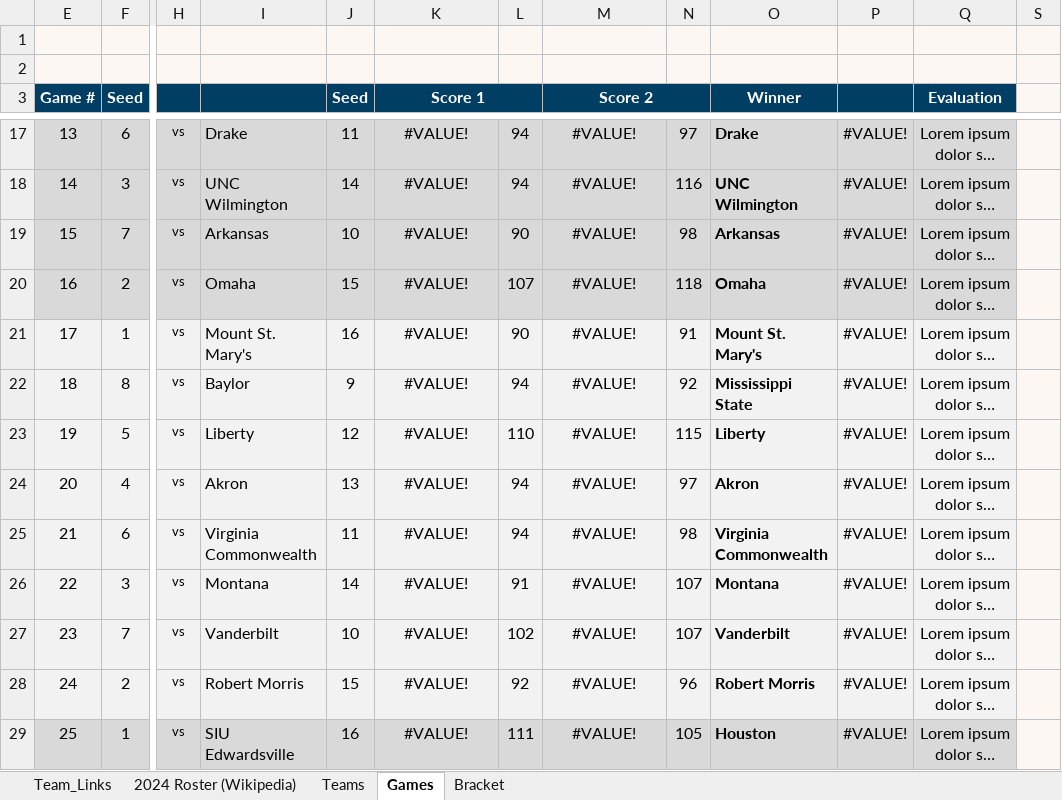
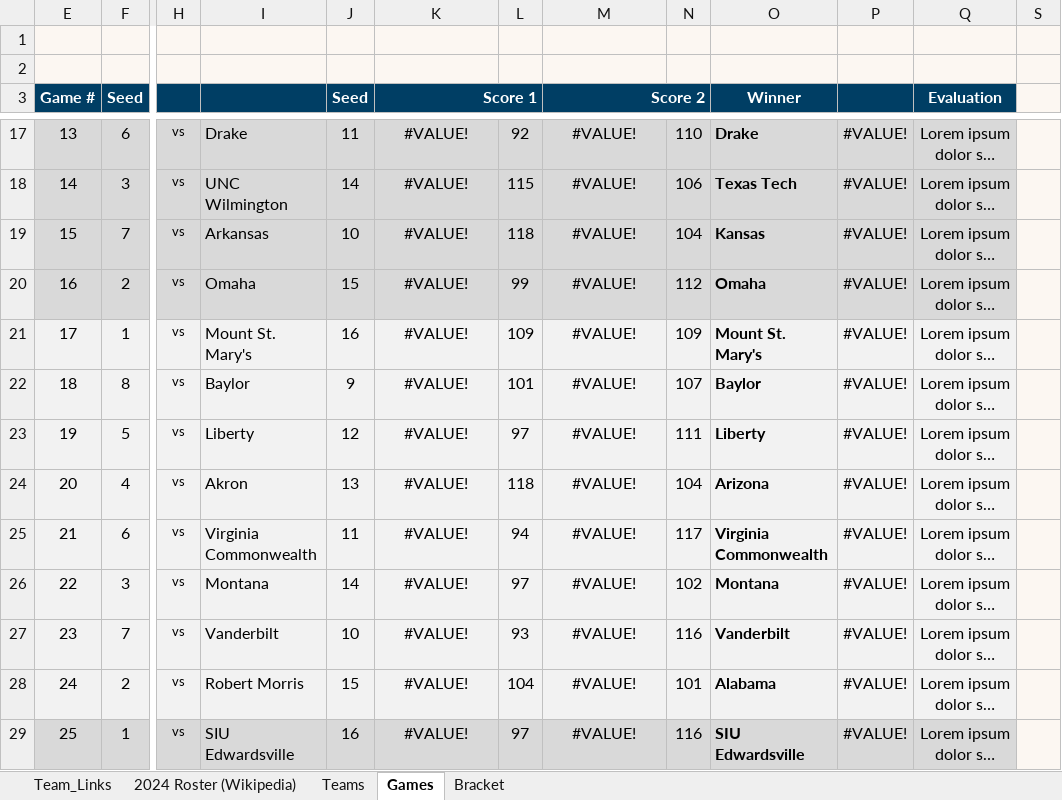
Before and after one commit to AnthonyGallante/KingfisherCourt, an Excel workbook: resources/blank_bracket.xlsx, sheet Games, drawn as a sheet; only a part is shown, gaps mark what is left out; long unchanged cells end in …; values as stored, in another font and other column widths than the file's, no borders; the diff covers the shown part only; the diff names each change by its address in the sheet, - before the commit and + after, or states it on an @@ line.

```diff
--- a/resources/blank_bracket.xlsx (sheet Games)
+++ b/resources/blank_bracket.xlsx (sheet Games)
-K3 alignment: center
+K3 alignment: right
-M3 alignment: center
+M3 alignment: right
-L17: 94
+L17: 92
-N17: 97
+N17: 110
-L18: 94
+L18: 115
-N18: 116
+N18: 106
-O18 (Winner): UNC Wilmington
+O18 (Winner): Texas Tech
-L19: 90
+L19: 118
-N19: 98
+N19: 104
-O19 (Winner): Arkansas
+O19 (Winner): Kansas
-L20: 107
+L20: 99
-N20: 118
+N20: 112
-L21: 90
+L21: 109
-N21: 91
+N21: 109
-L22: 94
+L22: 101
-N22: 92
+N22: 107
-O22 (Winner): Mississippi State
+O22 (Winner): Baylor
-L23: 110
+L23: 97
-N23: 115
+N23: 111
-L24: 94
+L24: 118
-N24: 97
+N24: 104
-O24 (Winner): Akron
+O24 (Winner): Arizona
-N25: 98
+N25: 117
-L26: 91
+L26: 97
-N26: 107
+N26: 102
-L27: 102
+L27: 93
-N27: 107
+N27: 116
-L28: 92
+L28: 104
-N28: 96
+N28: 101
-O28 (Winner): Robert Morris
+O28 (Winner): Alabama
-L29: 111
+L29: 97
-N29: 105
+N29: 116
-O29 (Winner): Houston
+O29 (Winner): SIU Edwardsville
```
Also changed, not shown: 215 edited cells and cell formats elsewhere in this sheet, sheet Bracket, hidden cells, 6 other files.
